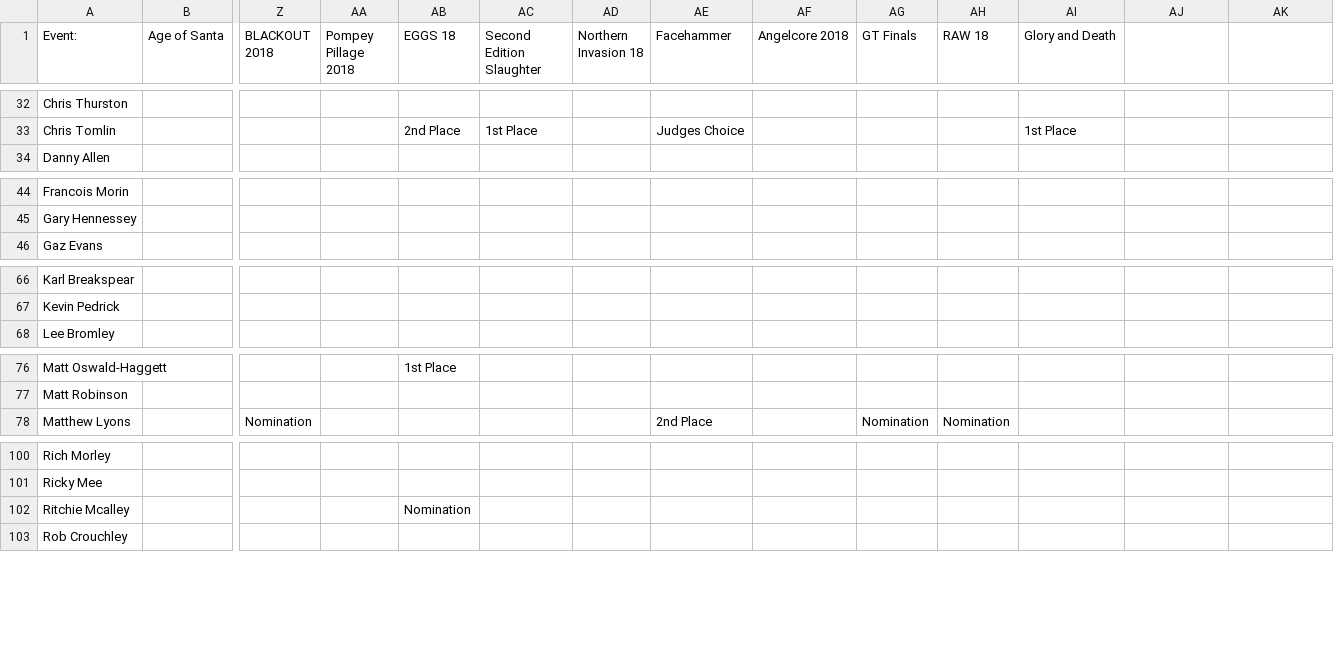
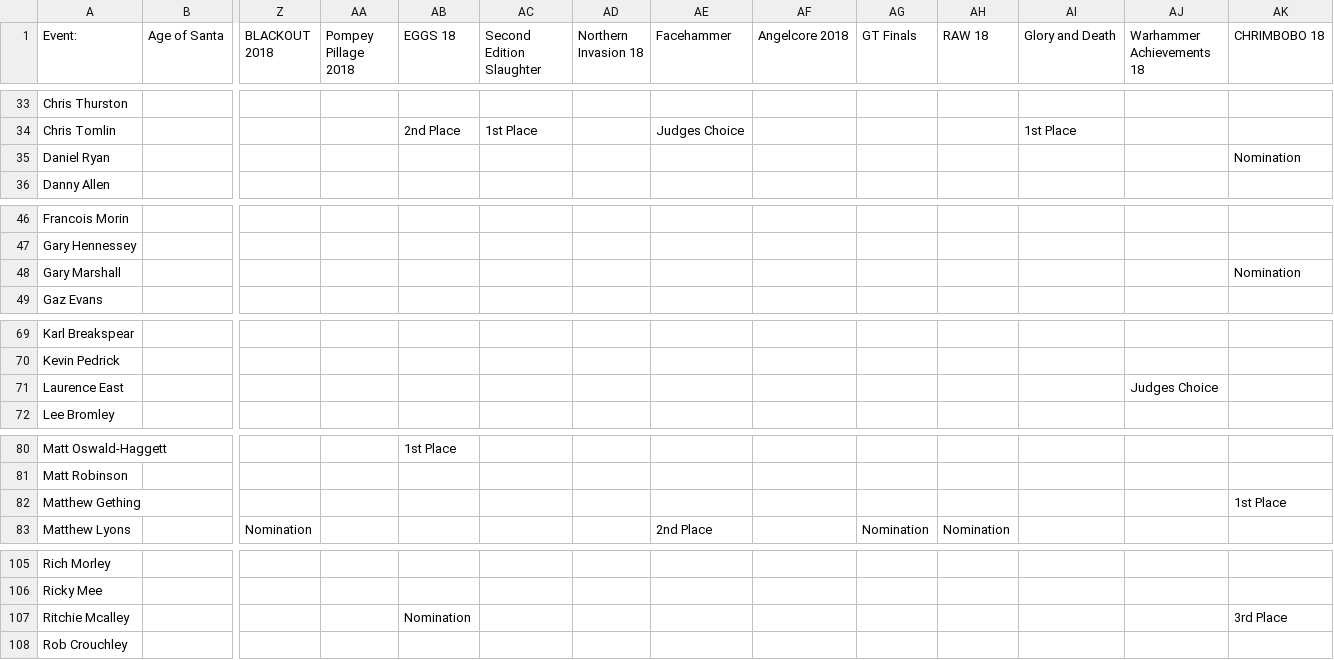
Before and after one commit to tomchewitt/pro-painted-rankings, a CSV file: data/Pro Painted Rankings - data entry.csv, drawn as a sheet; only a part is shown, gaps mark what is left out; addresses are those after the commit; rows hold the shown columns only; the diff covers the shown part only; the diff names each change by its address in the sheet, - before the commit and + after, or states it on an @@ line.

```diff
--- a/data/Pro Painted Rankings - data entry.csv
+++ b/data/Pro Painted Rankings - data entry.csv
-AJ1: (empty)
+AJ1: Warhammer Achievements 18
-AK1: (empty)
+AK1: CHRIMBOBO 18
+row 35: Daniel Ryan |  |  |  |  |  |  |  |  |  |  |  |  | Nomination
+row 48: Gary Marshall |  |  |  |  |  |  |  |  |  |  |  |  | Nomination
+row 71: Laurence East |  |  |  |  |  |  |  |  |  |  |  | Judges Choice
+row 82: Matthew Gething |  |  |  |  |  |  |  |  |  |  |  |  | 1st Place
-AK107 (CHRIMBOBO 18): (empty)
+AK107 (CHRIMBOBO 18): 3rd Place
```
Also changed, not shown: 4 added rows and 8 edited cells elsewhere in this file, data/Pro Painted Rankings - rankings.csv, 4 other files.
